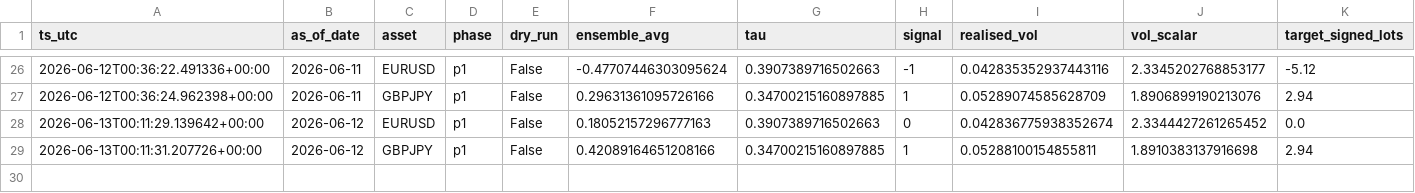
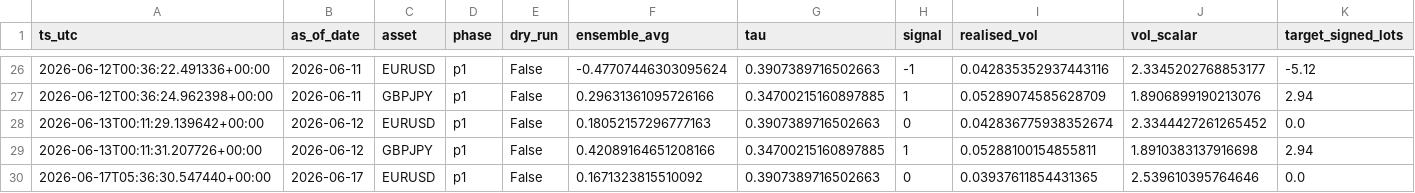
Before and after one commit to FrogAstronaut232/ftmo-dashboard, a CSV file: data/200k/g2/live/signals.csv, drawn as a sheet; only a part is shown, gaps mark what is left out; rows hold the shown columns only; the diff names each change by its address in the sheet, - before the commit and + after, or states it on an @@ line.

```diff
--- a/data/200k/g2/live/signals.csv
+++ b/data/200k/g2/live/signals.csv
+row 30: 2026-06-17T05:36:30.547440+00:00 | 2026-06-17 | EURUSD | p1 | False | 0.1671323815510092 | 0.3907389716502663 | 0 | 0.03937611854431365 | 2.539610395764646 | 0.0
```
Also changed, not shown: data/200k/g2/live/equity.csv, 3 other files.
